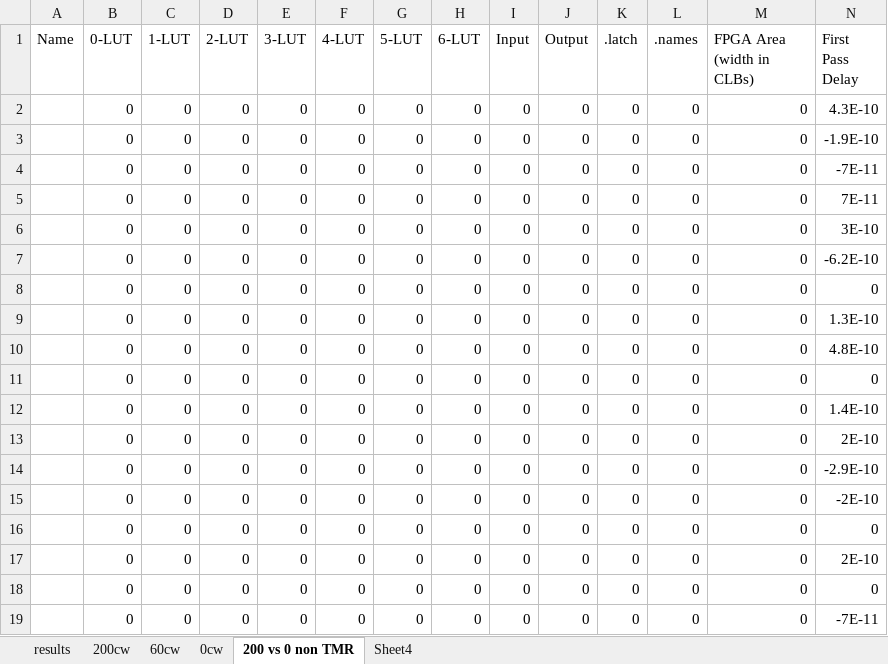
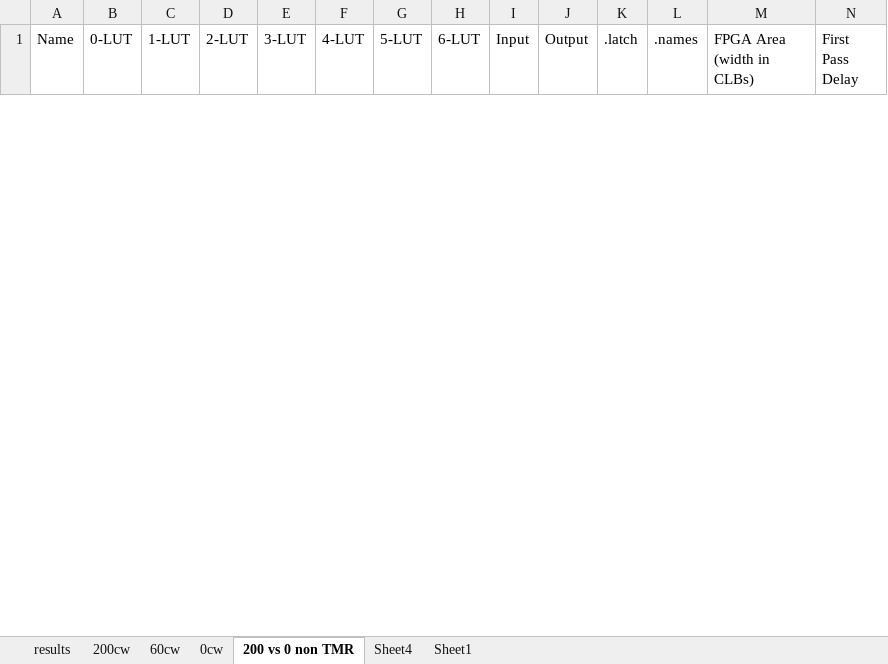
Before and after one commit to Jemima/ths, an Excel workbook: Results/results.xlsx, sheet 200 vs 0 non TMR, drawn as a sheet; only a part is shown; values as stored, in another font and other column widths than the file's, no borders; removed rows and columns are numbered as before the commit, all else as after; rows hold the shown columns only; the diff covers the shown part only; the diff names each change by its address in the sheet, - before the commit and + after, or states it on an @@ line.

```diff
--- a/Results/results.xlsx (sheet 200 vs 0 non TMR)
+++ b/Results/results.xlsx (sheet 200 vs 0 non TMR)
+sheet tab: Sheet1
-row 2:  | 0 | 0 | 0 | 0 | 0 | 0 | 0 | 0 | 0 | 0 | 0 | 0 | 4.3E-10
-row 3:  | 0 | 0 | 0 | 0 | 0 | 0 | 0 | 0 | 0 | 0 | 0 | 0 | -1.9E-10
-row 4:  | 0 | 0 | 0 | 0 | 0 | 0 | 0 | 0 | 0 | 0 | 0 | 0 | -7E-11
-row 5:  | 0 | 0 | 0 | 0 | 0 | 0 | 0 | 0 | 0 | 0 | 0 | 0 | 7E-11
-row 6:  | 0 | 0 | 0 | 0 | 0 | 0 | 0 | 0 | 0 | 0 | 0 | 0 | 3E-10
-row 7:  | 0 | 0 | 0 | 0 | 0 | 0 | 0 | 0 | 0 | 0 | 0 | 0 | -6.2E-10
-row 8:  | 0 | 0 | 0 | 0 | 0 | 0 | 0 | 0 | 0 | 0 | 0 | 0 | 0
-row 9:  | 0 | 0 | 0 | 0 | 0 | 0 | 0 | 0 | 0 | 0 | 0 | 0 | 1.3E-10
-row 10:  | 0 | 0 | 0 | 0 | 0 | 0 | 0 | 0 | 0 | 0 | 0 | 0 | 4.8E-10
-row 11:  | 0 | 0 | 0 | 0 | 0 | 0 | 0 | 0 | 0 | 0 | 0 | 0 | 0
-row 12:  | 0 | 0 | 0 | 0 | 0 | 0 | 0 | 0 | 0 | 0 | 0 | 0 | 1.4E-10
-row 13:  | 0 | 0 | 0 | 0 | 0 | 0 | 0 | 0 | 0 | 0 | 0 | 0 | 2E-10
-row 14:  | 0 | 0 | 0 | 0 | 0 | 0 | 0 | 0 | 0 | 0 | 0 | 0 | -2.9E-10
-row 15:  | 0 | 0 | 0 | 0 | 0 | 0 | 0 | 0 | 0 | 0 | 0 | 0 | -2E-10
-row 16:  | 0 | 0 | 0 | 0 | 0 | 0 | 0 | 0 | 0 | 0 | 0 | 0 | 0
-row 17:  | 0 | 0 | 0 | 0 | 0 | 0 | 0 | 0 | 0 | 0 | 0 | 0 | 2E-10
-row 18:  | 0 | 0 | 0 | 0 | 0 | 0 | 0 | 0 | 0 | 0 | 0 | 0 | 0
-row 19:  | 0 | 0 | 0 | 0 | 0 | 0 | 0 | 0 | 0 | 0 | 0 | 0 | -7E-11
```
Also changed, not shown: 20 added rows and 2 removed rows elsewhere in this sheet, sheet results, sheet 0cw, sheet 60cw, sheet 200cw, charts or pictures, 21 other files.
